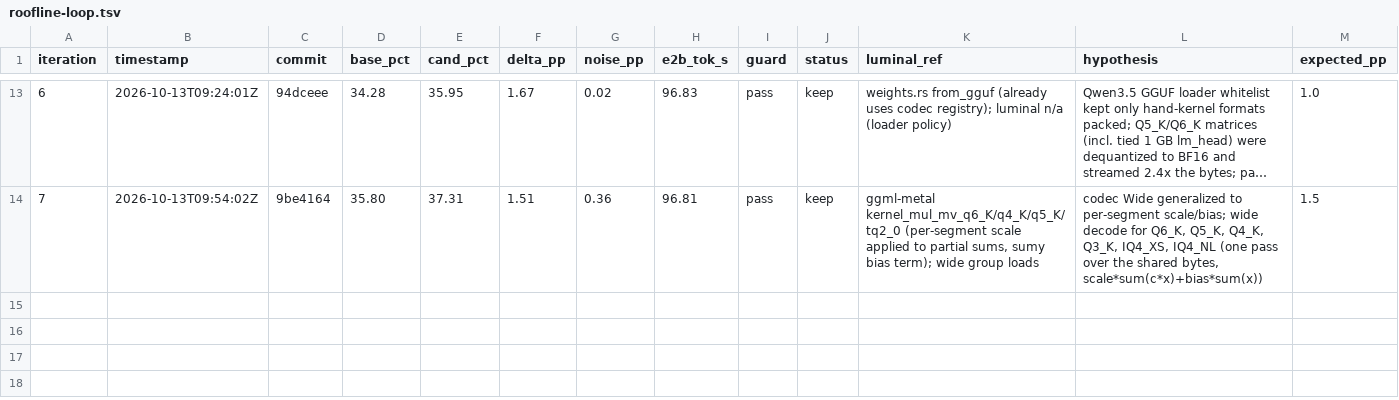
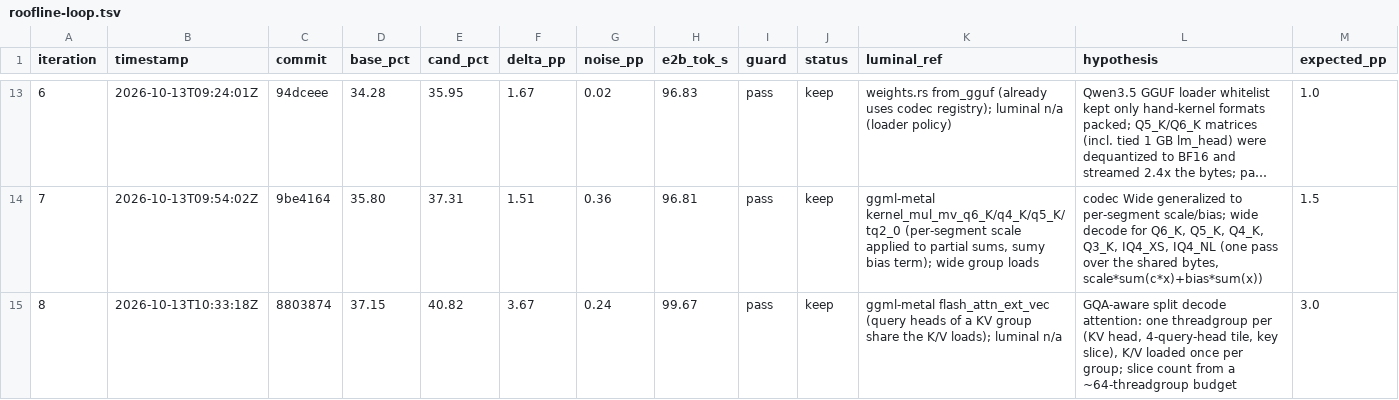
Before and after one commit to MisterTK/gibbs, a TSV file: autoresearch/roofline-loop.tsv, drawn as a sheet; only a part is shown, gaps mark what is left out; long unchanged cells end in …; rows hold the shown columns only; the diff names each change by its address in the sheet, - before the commit and + after, or states it on an @@ line.

Commit message:
loop: iteration 8 keep (GQA split attention), promote base

```diff
--- a/autoresearch/roofline-loop.tsv
+++ b/autoresearch/roofline-loop.tsv
+row 15: 8 | 2026-10-13T10:33:18Z | 8803874 | 37.15 | 40.82 | 3.67 | 0.24 | 99.67 | pass | keep | ggml-metal flash_attn_ext_vec (query heads of a KV group share the K/V loads); luminal n/a | GQA-aware split decode attention: one threadgroup per (KV head, 4-query-head tile, key slice), K/V loaded once per group; slice count from a ~64-threadgroup budget | 3.0
```
Also changed, not shown: 1 other file.
